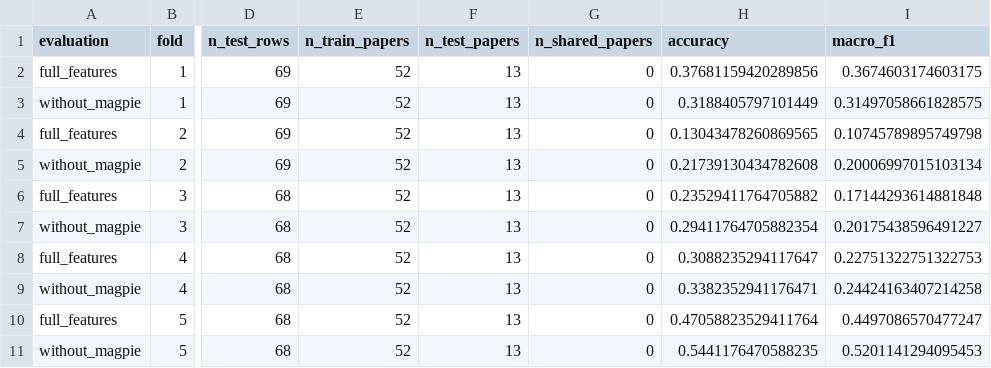
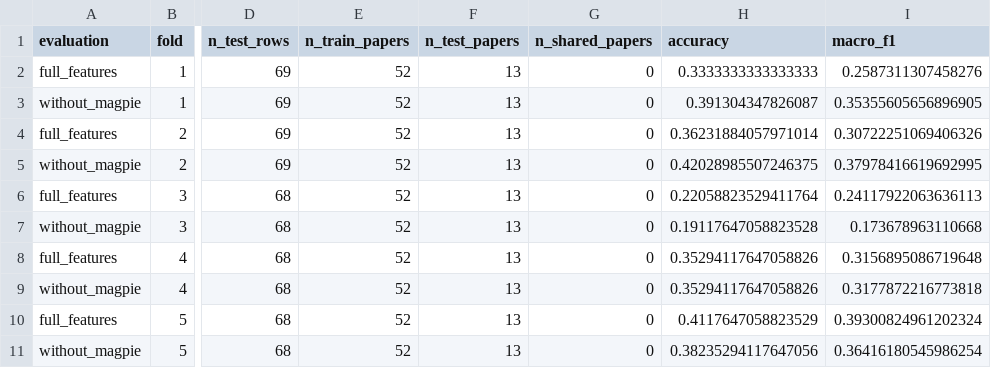
Before and after one commit to huanran-builds/urtc-2026-fouling-transfer, a CSV file: outputs/tables/magpie_ablation_fold_metrics.csv, drawn as a sheet; only a part is shown, gaps mark what is left out; the diff names each change by its address in the sheet, - before the commit and + after, or states it on an @@ line.

```diff
--- a/outputs/tables/magpie_ablation_fold_metrics.csv
+++ b/outputs/tables/magpie_ablation_fold_metrics.csv
-H2 (accuracy): 0.37681159420289856
+H2 (accuracy): 0.3333333333333333
-I2 (macro_f1): 0.3674603174603175
+I2 (macro_f1): 0.2587311307458276
-H3 (accuracy): 0.3188405797101449
+H3 (accuracy): 0.391304347826087
-I3 (macro_f1): 0.31497058661828575
+I3 (macro_f1): 0.35355605656896905
-H4 (accuracy): 0.13043478260869565
+H4 (accuracy): 0.36231884057971014
-I4 (macro_f1): 0.10745789895749798
+I4 (macro_f1): 0.30722251069406326
-H5 (accuracy): 0.21739130434782608
+H5 (accuracy): 0.42028985507246375
-I5 (macro_f1): 0.20006997015103134
+I5 (macro_f1): 0.37978416619692995
-H6 (accuracy): 0.23529411764705882
+H6 (accuracy): 0.22058823529411764
-I6 (macro_f1): 0.17144293614881848
+I6 (macro_f1): 0.24117922063636113
-H7 (accuracy): 0.29411764705882354
+H7 (accuracy): 0.19117647058823528
-I7 (macro_f1): 0.20175438596491227
+I7 (macro_f1): 0.173678963110668
-H8 (accuracy): 0.3088235294117647
+H8 (accuracy): 0.35294117647058826
-I8 (macro_f1): 0.22751322751322753
+I8 (macro_f1): 0.3156895086719648
-H9 (accuracy): 0.3382352941176471
+H9 (accuracy): 0.35294117647058826
-I9 (macro_f1): 0.24424163407214258
+I9 (macro_f1): 0.3177872216773818
-H10 (accuracy): 0.47058823529411764
+H10 (accuracy): 0.4117647058823529
-I10 (macro_f1): 0.4497086570477247
+I10 (macro_f1): 0.39300824961202324
-H11 (accuracy): 0.5441176470588235
+H11 (accuracy): 0.38235294117647056
-I11 (macro_f1): 0.5201141294095453
+I11 (macro_f1): 0.36416180545986254
```
Also changed, not shown: outputs/tables/grouped_cv_mic.csv, outputs/tables/magpie_ablation_oof_predictions.csv, 4 other files.
